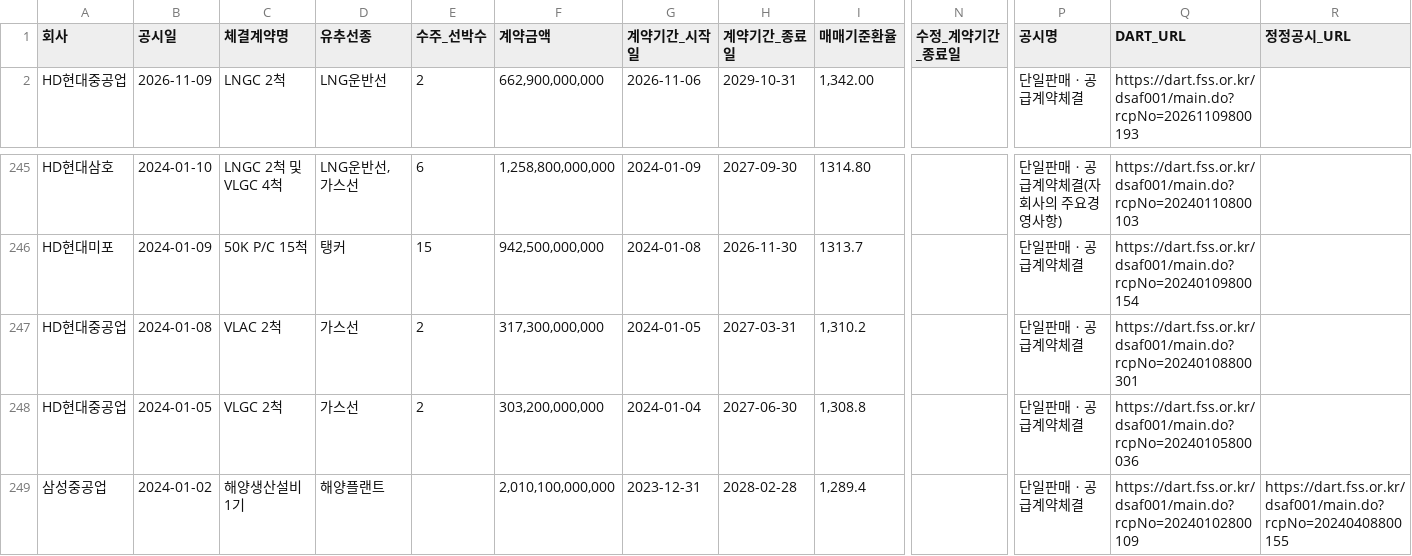
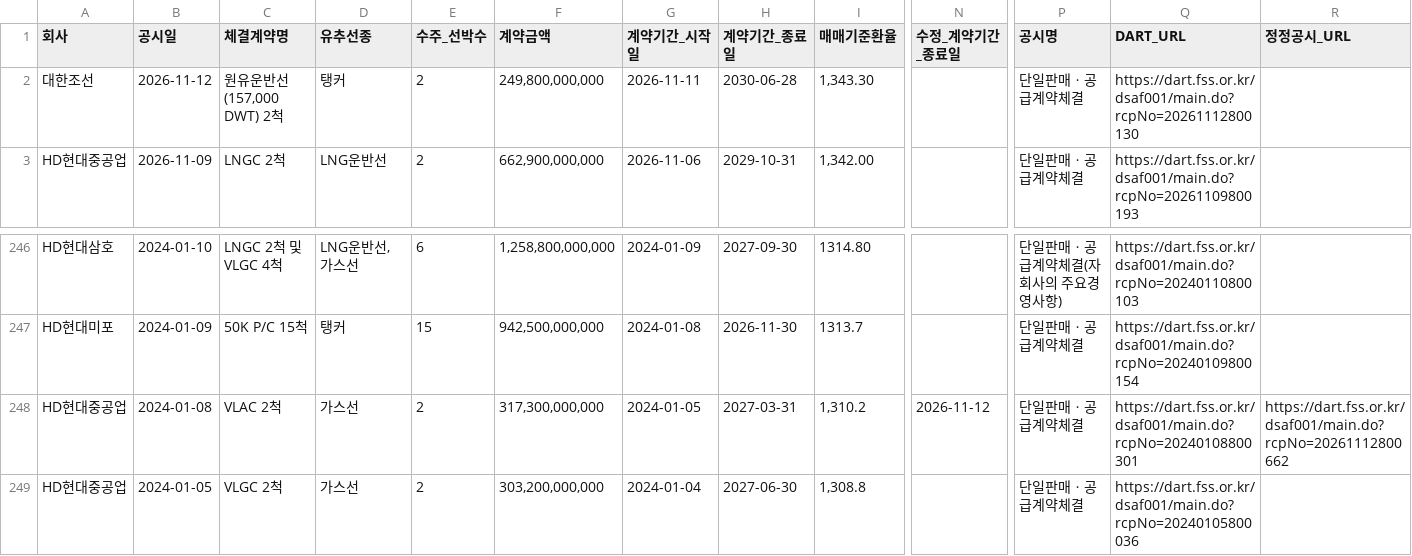
Before and after one commit to khiro37/ship-order, a CSV file: ship_order_summary.csv, drawn as a sheet; only a part is shown, gaps mark what is left out; the shorter side is filled out with more unchanged rows; addresses are those after the commit; rows hold the shown columns only; the diff names each change by its address in the sheet, - before the commit and + after, or states it on an @@ line.

```diff
--- a/ship_order_summary.csv
+++ b/ship_order_summary.csv
+row 2: 대한조선 | 2026-11-12 | 원유운반선(157,000 DWT) 2척 | 탱커 | 2 | 249,800,000,000 | 2026-11-11 | 2030-06-28 | 1,343.30 |  | 단일판매ㆍ공급계약체결 | https://dart.fss.or.kr/dsaf001/main.do?rcpNo=20261112800130
-N248 (수정_계약기간_종료일): (empty)
+N248 (수정_계약기간_종료일): 2026-11-12
-R248 (정정공시_URL): (empty)
+R248 (정정공시_URL): https://dart.fss.or.kr/dsaf001/main.do?rcpNo=20261112800662
```
